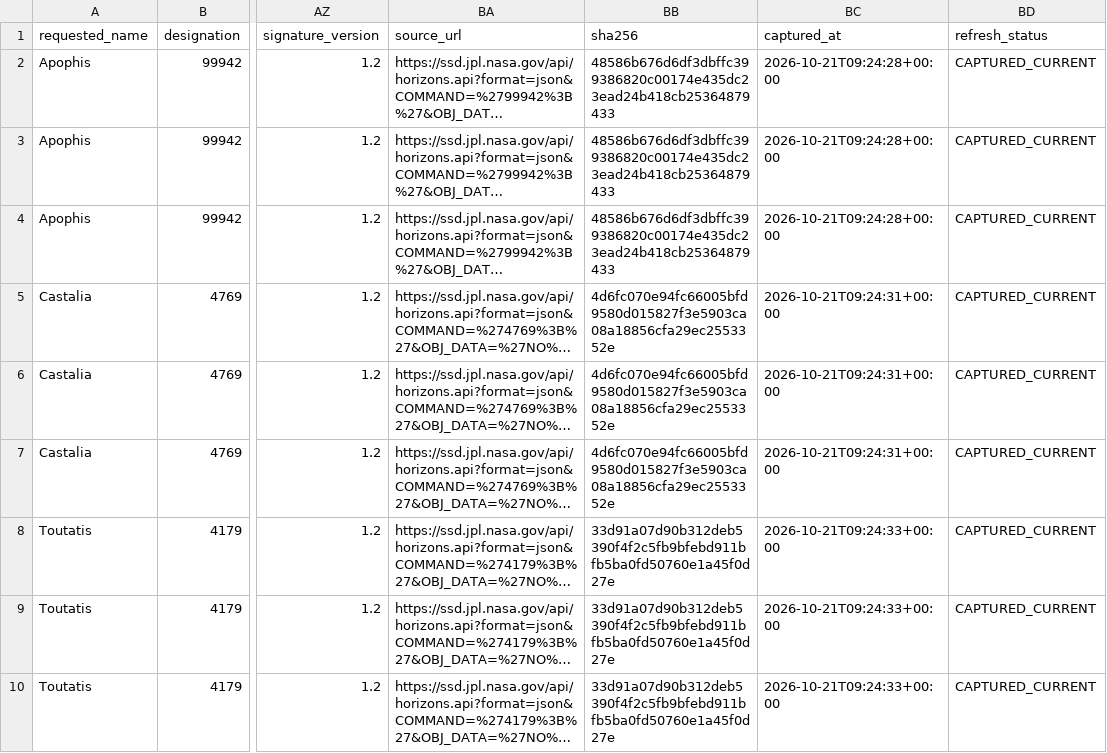
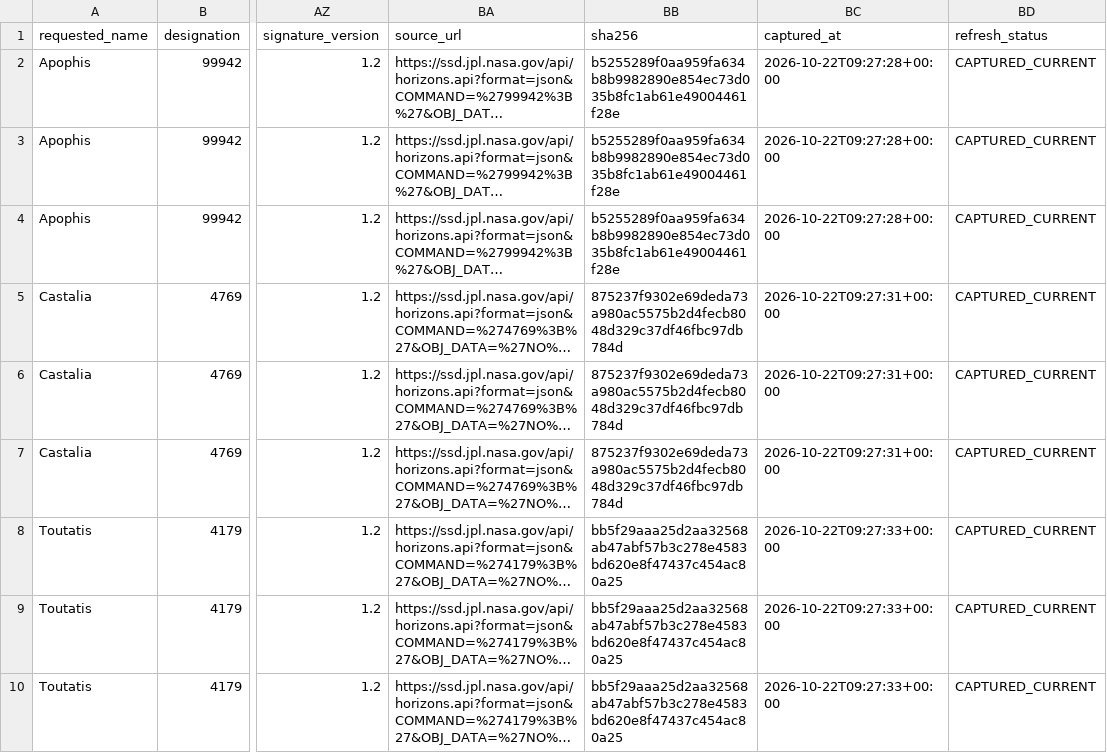
Before and after one commit to achillesromer-coder/Data, a CSV file: data/jpl/horizons/latest/summary.csv, drawn as a sheet; only a part is shown, gaps mark what is left out; long unchanged cells end in …; the diff covers the shown part only; the diff names each change by its address in the sheet, - before the commit and + after, or states it on an @@ line.

```diff
--- a/data/jpl/horizons/latest/summary.csv
+++ b/data/jpl/horizons/latest/summary.csv
-BB2:BB4 (sha256): 48586b676d6df3dbffc399386820c00174e435dc23ead24b418cb25364879433
+BB2:BB4 (sha256): b5255289f0aa959fa634b8b9982890e854ec73d035b8fc1ab61e49004461f28e
-BC2:BC4 (captured_at): 2026-10-21T09:24:28+00:00
+BC2:BC4 (captured_at): 2026-10-22T09:27:28+00:00
-BB5:BB7 (sha256): 4d6fc070e94fc66005bfd9580d015827f3e5903ca08a18856cfa29ec2553352e
+BB5:BB7 (sha256): 875237f9302e69deda73a980ac5575b2d4fecb8048d329c37df46fbc97db784d
-BC5:BC7 (captured_at): 2026-10-21T09:24:31+00:00
+BC5:BC7 (captured_at): 2026-10-22T09:27:31+00:00
-BB8:BB10 (sha256): 33d91a07d90b312deb5390f4f2c5fb9bfebd911bfb5ba0fd50760e1a45f0d27e
+BB8:BB10 (sha256): bb5f29aaa25d2aa32568ab47abf57b3c278e4583bd620e8f47437c454ac80a25
-BC8:BC10 (captured_at): 2026-10-21T09:24:33+00:00
+BC8:BC10 (captured_at): 2026-10-22T09:27:33+00:00
```
Also changed, not shown: 18 edited cells elsewhere in this file, data/jpl/horizons/uncertainty/latest/summary.csv, data/jpl/neighbours/horizons/latest/summary.csv, 42 other files.
